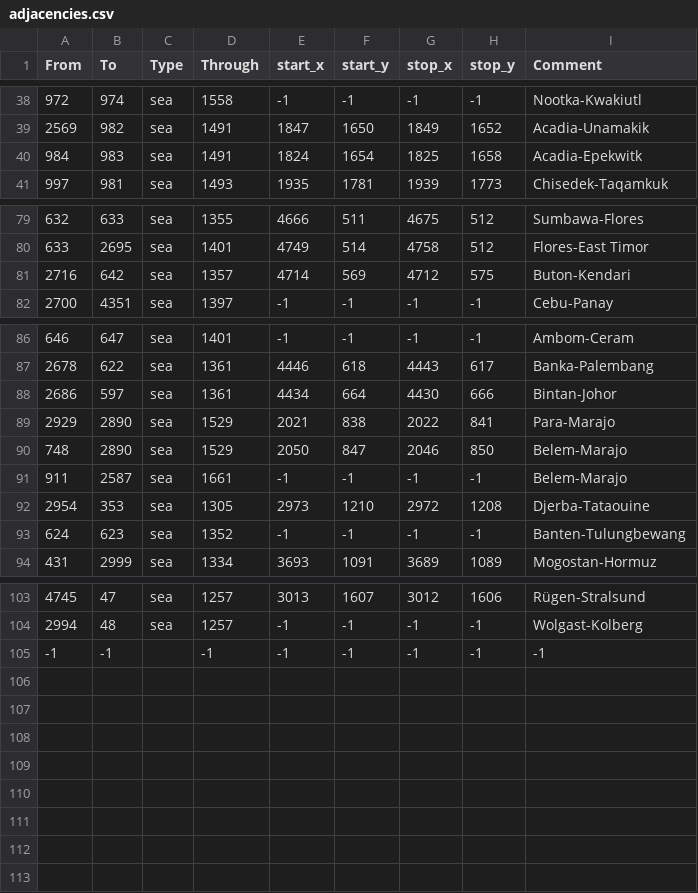
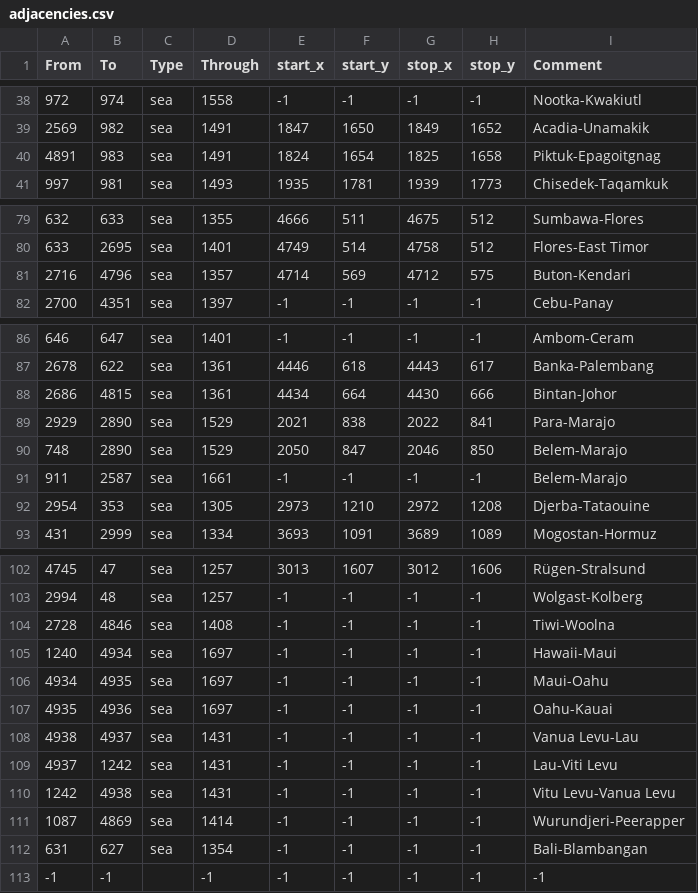
Before and after one commit to ephemer1s/EU4-celestial-universalis-mod, a CSV file: map/adjacencies.csv, drawn as a sheet; only a part is shown, gaps mark what is left out.

```diff
--- a/map/adjacencies.csv
+++ b/map/adjacencies.csv
@@ -39,3 +39,3 @@ From;To;Type;Through;start_x;start_y;stop_x;stop_y;Comment
 2569;982;sea;1491;1847;1650;1849;1652;Acadia-Unamakik
-984;983;sea;1491;1824;1654;1825;1658;Acadia-Epekwitk
+4891;983;sea;1491;1824;1654;1825;1658;Piktuk-Epagoitgnag
 997;981;sea;1493;1935;1781;1939;1773;Chisedek-Taqamkuk
@@ -80,3 +80,3 @@ From;To;Type;Through;start_x;start_y;stop_x;stop_y;Comment
 633;2695;sea;1401;4749;514;4758;512;Flores-East Timor
-2716;642;sea;1357;4714;569;4712;575;Buton-Kendari
+2716;4796;sea;1357;4714;569;4712;575;Buton-Kendari
 2700;4351;sea;1397;-1;-1;-1;-1;Cebu-Panay
@@ -87,3 +87,3 @@ From;To;Type;Through;start_x;start_y;stop_x;stop_y;Comment
 2678;622;sea;1361;4446;618;4443;617;Banka-Palembang
-2686;597;sea;1361;4434;664;4430;666;Bintan-Johor
+2686;4815;sea;1361;4434;664;4430;666;Bintan-Johor
 2929;2890;sea;1529;2021;838;2022;841;Para-Marajo
@@ -92,3 +92,2 @@ From;To;Type;Through;start_x;start_y;stop_x;stop_y;Comment
 2954;353;sea;1305;2973;1210;2972;1208;Djerba-Tataouine
-624;623;sea;1352;-1;-1;-1;-1;Banten-Tulungbewang
 431;2999;sea;1334;3693;1091;3689;1089;Mogostan-Hormuz
@@ -104,2 +103,11 @@ From;To;Type;Through;start_x;start_y;stop_x;stop_y;Comment
 2994;48;sea;1257;-1;-1;-1;-1;Wolgast-Kolberg
+2728;4846;sea;1408;-1;-1;-1;-1;Tiwi-Woolna
+1240;4934;sea;1697;-1;-1;-1;-1;Hawaii-Maui
+4934;4935;sea;1697;-1;-1;-1;-1;Maui-Oahu
+4935;4936;sea;1697;-1;-1;-1;-1;Oahu-Kauai
+4938;4937;sea;1431;-1;-1;-1;-1;Vanua Levu-Lau
+4937;1242;sea;1431;-1;-1;-1;-1;Lau-Viti Levu
+1242;4938;sea;1431;-1;-1;-1;-1;Vitu Levu-Vanua Levu
+1087;4869;sea;1414;-1;-1;-1;-1;Wurundjeri-Peerapper
+631;627;sea;1354;-1;-1;-1;-1;Bali-Blambangan
 -1;-1;;-1;-1;-1;-1;-1;-1;
```
Also changed, not shown: map/definition.csv, 25 other files.
